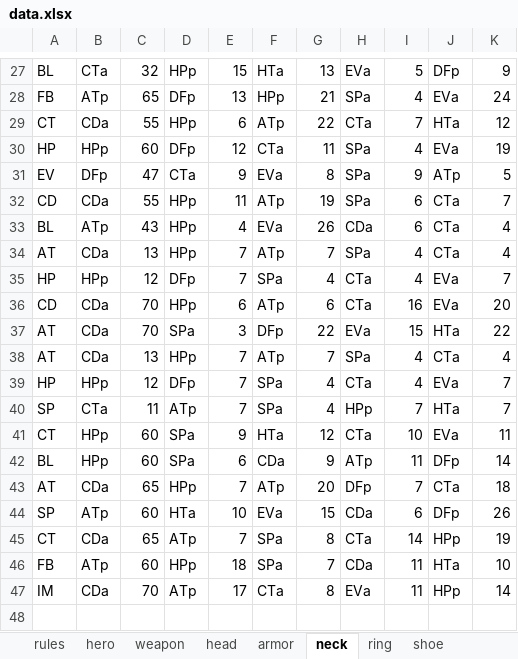
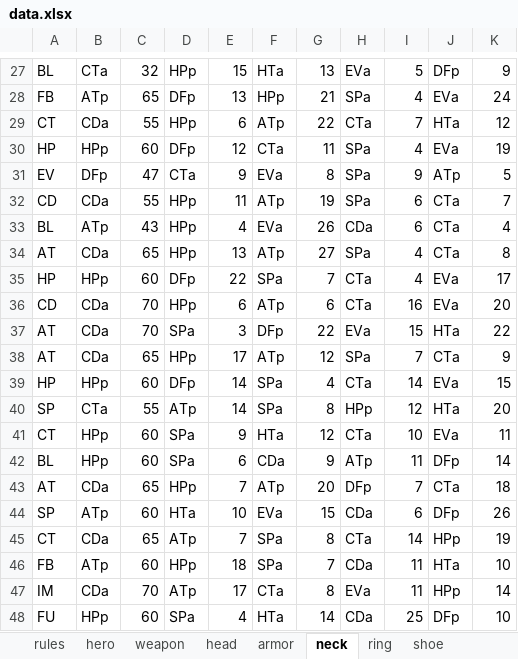
Before and after one commit to jayscorpio/epic7, an Excel workbook: data.xlsx, sheet neck, drawn as a sheet; only a part is shown, gaps mark what is left out; values as stored, in another font and other column widths than the file's, no borders; the diff names each change by its address in the sheet, - before the commit and + after, or states it on an @@ line.

```diff
--- a/data.xlsx (sheet neck)
+++ b/data.xlsx (sheet neck)
-C34: 13
+C34: 65
-E34: 7
+E34: 13
-G34: 7
+G34: 27
-K34: 4
+K34: 8
-C35: 12
+C35: 60
-E35: 7
+E35: 22
-G35: 4
+G35: 7
-K35: 7
+K35: 17
-C38: 13
+C38: 65
-E38: 7
+E38: 17
-G38: 7
+G38: 12
-I38: 4
+I38: 7
-K38: 4
+K38: 9
-C39: 12
+C39: 60
-E39:E40: 7
+E39:E40: 14
-I39: 4
+I39: 14
-K39: 7
+K39: 15
-C40: 11
+C40: 55
-G40: 4
+G40: 8
-I40: 7
+I40: 12
-K40: 7
+K40: 20
+row 48: FU | HPp | 60 | SPa | 4 | HTa | 14 | CDa | 25 | DFp | 10
```
Also changed, not shown: sheet hero, sheet weapon, sheet ring, sheet armor, sheet head, sheet shoe, 1 other file.
